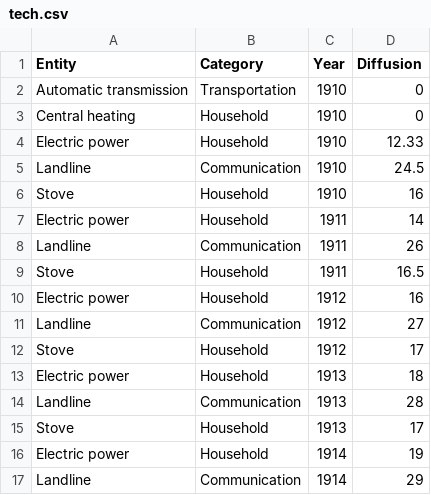
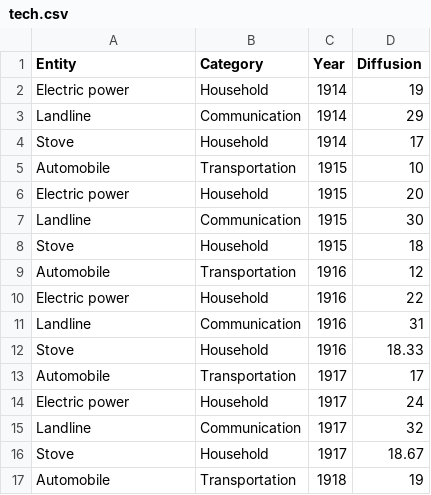
Before and after one commit to nsterling4/Info5100P3, a CSV file: Data/tech.csv, drawn as a sheet; only a part is shown; the shorter side is filled out with more unchanged rows.

Commit message:
Update tech.csv

```diff
--- a/Data/tech.csv
+++ b/Data/tech.csv
@@ -1,16 +1,2 @@
 Entity,Category,Year,Diffusion
-Automatic transmission,Transportation,1910,0
-Central heating,Household,1910,0
-Electric power,Household,1910,12.33
-Landline,Communication,1910,24.5
-Stove,Household,1910,16
-Electric power,Household,1911,14
-Landline,Communication,1911,26
-Stove,Household,1911,16.5
-Electric power,Household,1912,16
-Landline,Communication,1912,27
-Stove,Household,1912,17
-Electric power,Household,1913,18
-Landline,Communication,1913,28
-Stove,Household,1913,17
 Electric power,Household,1914,19
```
